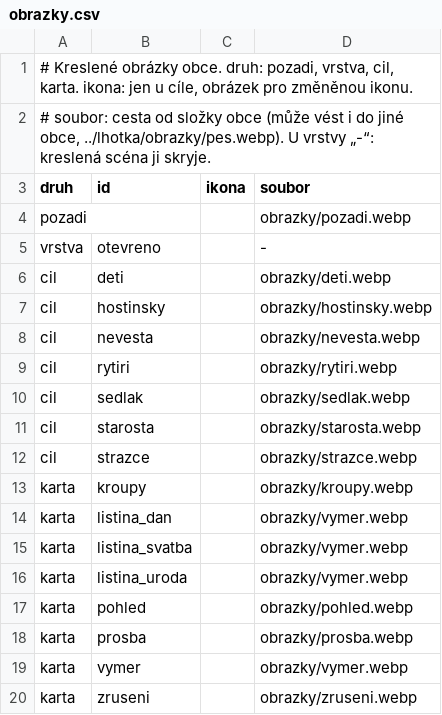
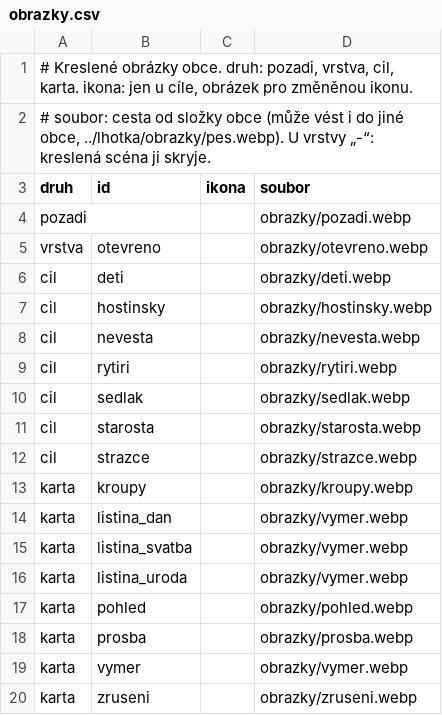
Before and after one commit to jankoubeknic-alt/Postovsky-panacek, a CSV file: data/spacov/obrazky.csv, drawn as a sheet.

```diff
--- a/data/spacov/obrazky.csv
+++ b/data/spacov/obrazky.csv
@@ -4,3 +4,3 @@ druh;id;ikona;soubor
 pozadi;;;obrazky/pozadi.webp
-vrstva;otevreno;;-
+vrstva;otevreno;;obrazky/otevreno.webp
 cil;deti;;obrazky/deti.webp
```
Also changed, not shown: data/hodinov/obrazky.csv, data/mysi/obrazky.csv, 20 other files.
